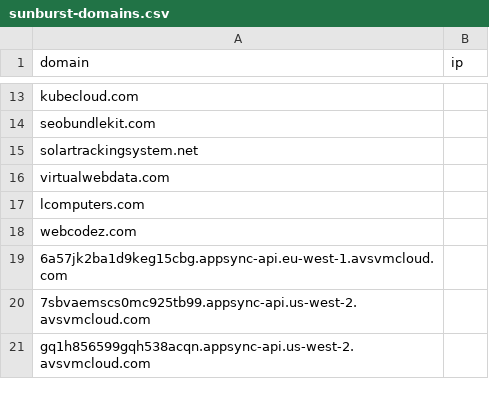
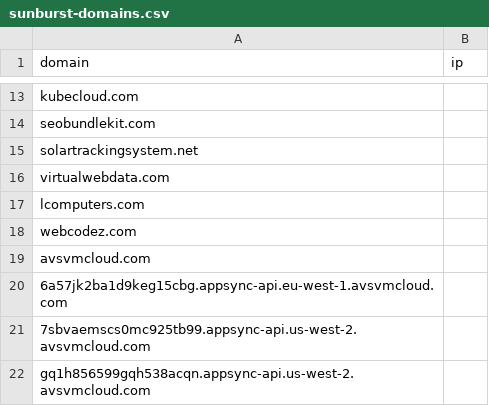
Before and after one commit to davisshannon/Splunk-Sunburst, a CSV file: sunburst-domains.csv, drawn as a sheet; only a part is shown, gaps mark what is left out.

Commit message:
Update sunburst-domains.csv

```diff
--- a/sunburst-domains.csv
+++ b/sunburst-domains.csv
@@ -18,2 +18,3 @@ lcomputers.com,
 webcodez.com,
+avsvmcloud.com,
 6a57jk2ba1d9keg15cbg.appsync-api.eu-west-1.avsvmcloud.com,
```
